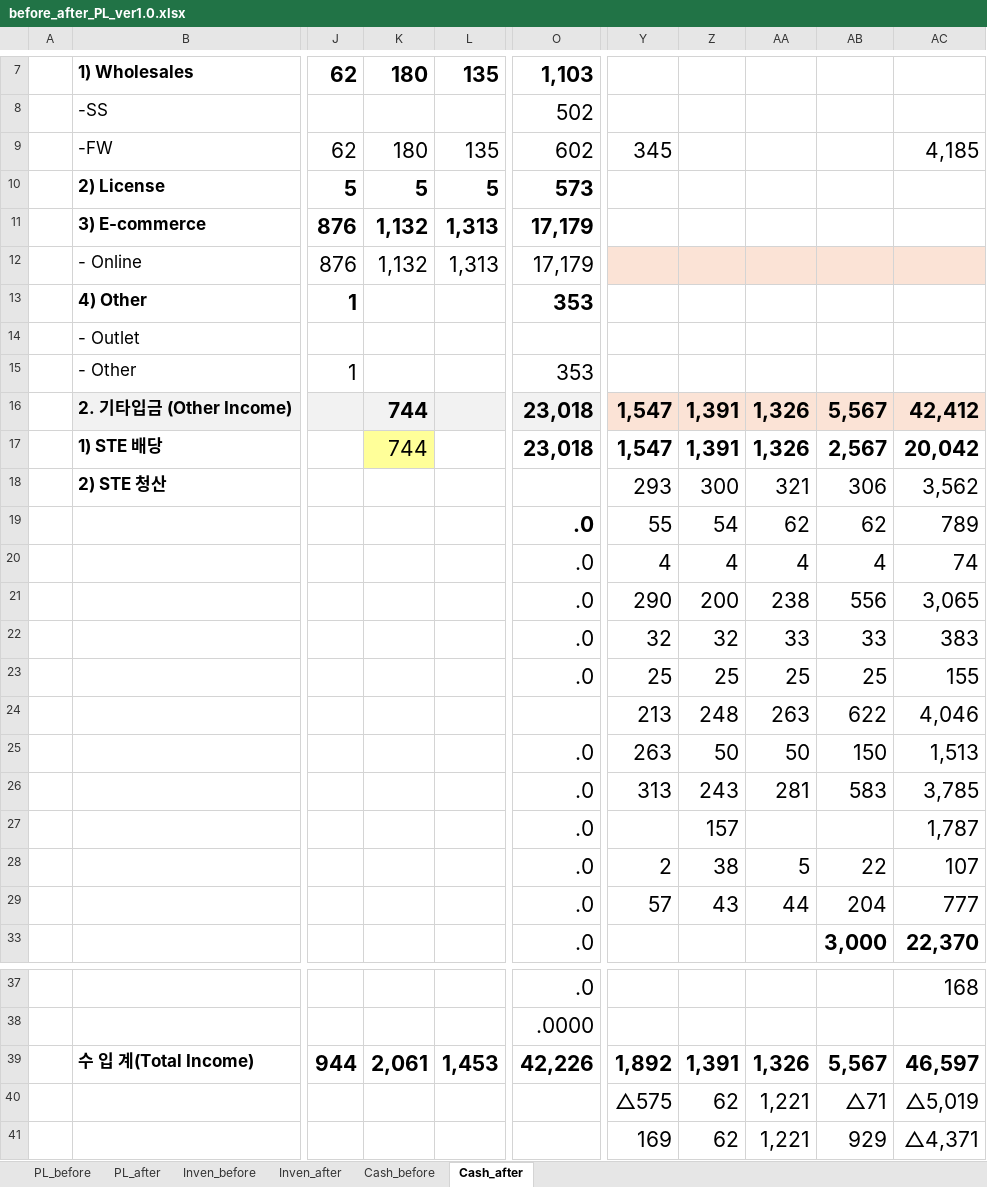
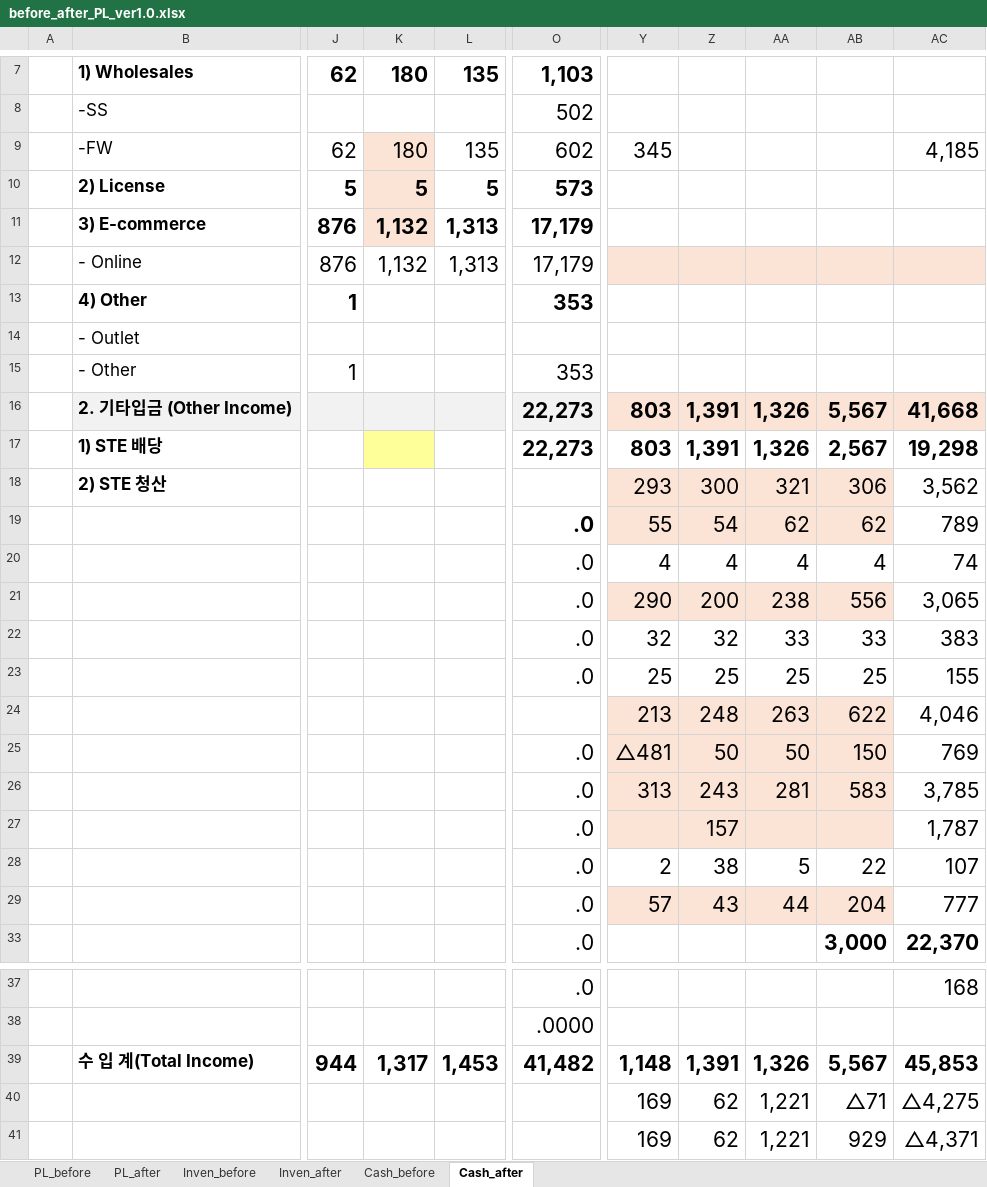
Before and after one commit to kyeongsoo88/New_stodashboard, an Excel workbook: frontend/public/data/before_after_PL_ver1.0.xlsx, sheet Cash_after, drawn as a sheet; only a part is shown, gaps mark what is left out; values as stored, in another font and other column widths than the file's, no borders; the diff names each change by its address in the sheet, - before the commit and + after, or states it on an @@ line.

```diff
--- a/frontend/public/data/before_after_PL_ver1.0.xlsx (sheet Cash_after)
+++ b/frontend/public/data/before_after_PL_ver1.0.xlsx (sheet Cash_after)
-K9:K11 fill: none
+K9:K11 fill: #FBE3D6
-K16:K17: 744
+K16:K17: (empty)
-O16:O17: 23,018
+O16:O17: 22,273
-Y16:Y17: 1,547
+Y16:Y17: 803
-AC16: 42,412
+AC16: 41,668
-AC17: 20,042
+AC17: 19,298
-Y18:AB19 fill: none
+Y18:AB19 fill: #FBE3D6
-Y21:AB21 fill: none
+Y21:AB21 fill: #FBE3D6
-Y24:AB27 fill: none
+Y24:AB27 fill: #FBE3D6
-Y25: 263
+Y25: △481
-AC25: 1,513
+AC25: 769
-Y29:AB29 fill: none
+Y29:AB29 fill: #FBE3D6
-K39: 2,061
+K39: 1,317
-O39: 42,226
+O39: 41,482
-Y39: 1,892
+Y39: 1,148
-AC39: 46,597
+AC39: 45,853
-Y40: △575
+Y40: 169
-AC40: △5,019
+AC40: △4,275
```
Also changed, not shown: 3 other files.
